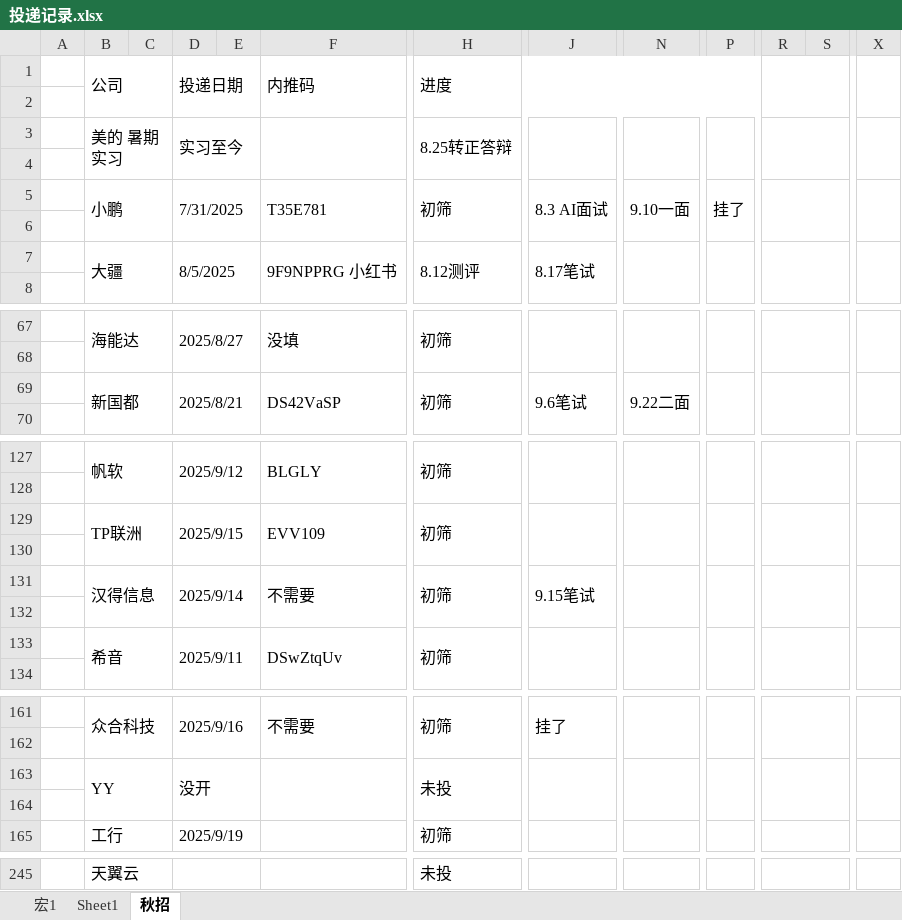
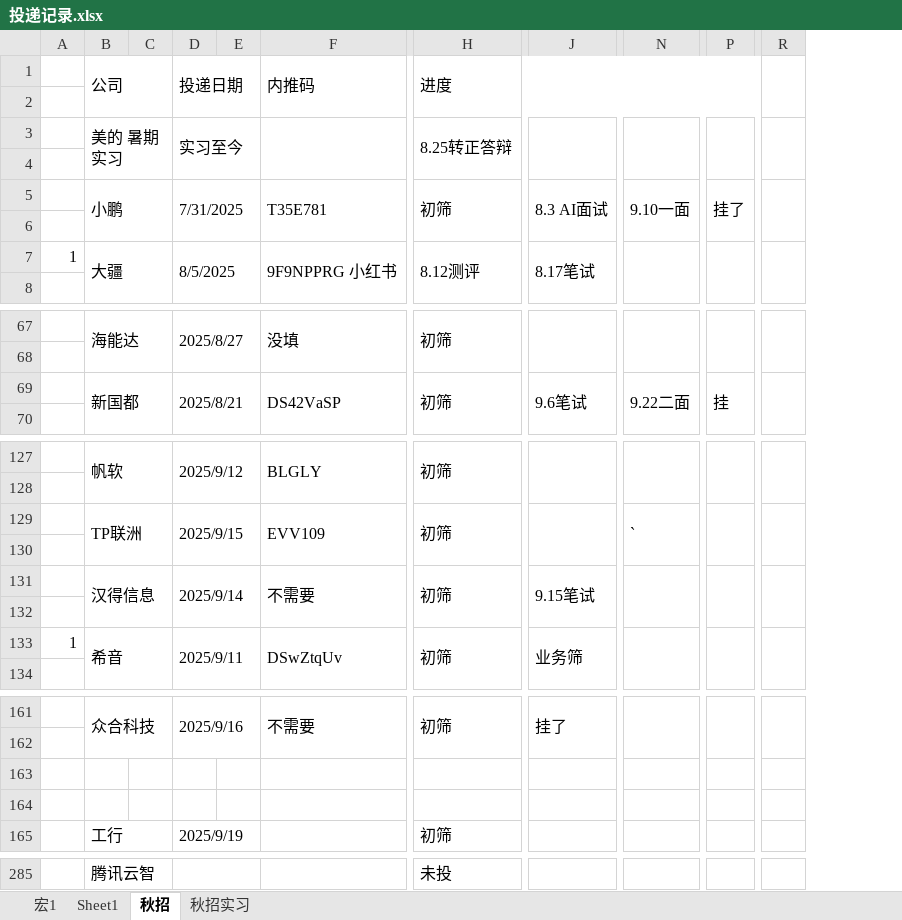
Before and after one commit to majiajun1/Java-for-learning, an Excel workbook: 投递记录.xlsx, sheet 秋招, drawn as a sheet; only a part is shown, gaps mark what is left out; values as stored, in another font and other column widths than the file's, no cell formats; removed rows and columns are numbered as before the commit, all else as after; rows hold the shown columns only; the diff covers the shown part only; the diff names each change by its address in the sheet, - before the commit and + after, or states it on an @@ line.

```diff
--- a/投递记录.xlsx (sheet 秋招)
+++ b/投递记录.xlsx (sheet 秋招)
+sheet tab: 秋招实习
-column A, empty
+column A, row 7: 1; row 133: 1
-column S, empty
-column X, empty
-P69: (empty)
+P69: 挂
-N129: (empty)
+N129: `
-J133: (empty)
+J133: 业务筛
-row 163:  | YY |  | 没开 |  |  | 未投
+row 163: (empty)
-B163:C164 merged
-D163:E164 merged
-F163:G164 merged
-H163:I164 merged
-J163:K164 merged
-N163:O164 merged
-P163:Q164 merged
-R163:S164 merged
-B285 (公司): 天翼云
+B285 (公司): 腾讯云智
-R245:S245 merged
```
Also changed, not shown: 47 added rows, 7 removed rows, 4 removed columns, 8 edited cells and merged cells elsewhere in this sheet, cell formats, 1 other file.
